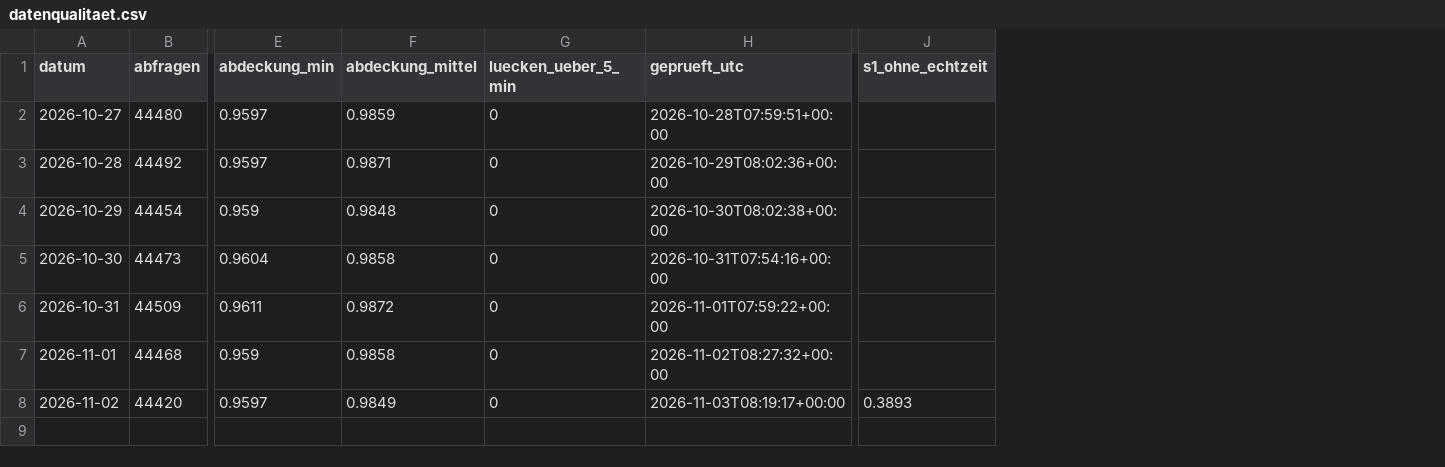
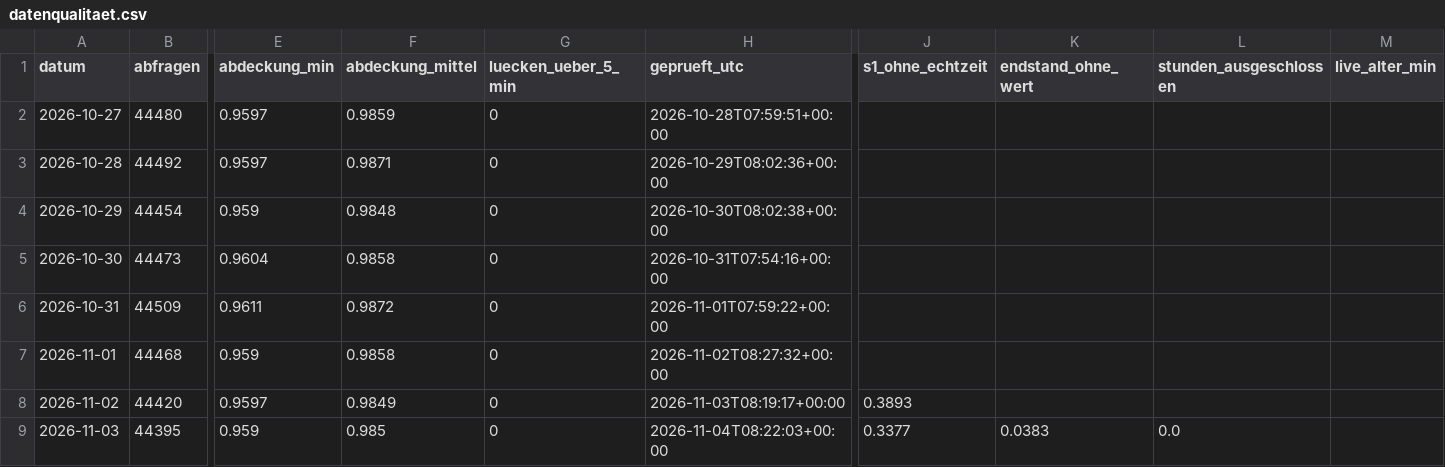
Before and after one commit to finngrz/s1-monitor, a CSV file: ergebnisse/datenqualitaet.csv, drawn as a sheet; only a part is shown, gaps mark what is left out; rows hold the shown columns only; the diff names each change by its address in the sheet, - before the commit and + after, or states it on an @@ line.

```diff
--- a/ergebnisse/datenqualitaet.csv
+++ b/ergebnisse/datenqualitaet.csv
+column K (endstand_ohne_wert), empty
+column L (stunden_ausgeschlossen), empty
+column M (live_alter_min), empty
+row 9: 2026-11-03 | 44395 | 0.959 | 0.985 | 0 | 2026-11-04T08:22:03+00:00 | 0.3377 | 0.0383 | 0.0
```
